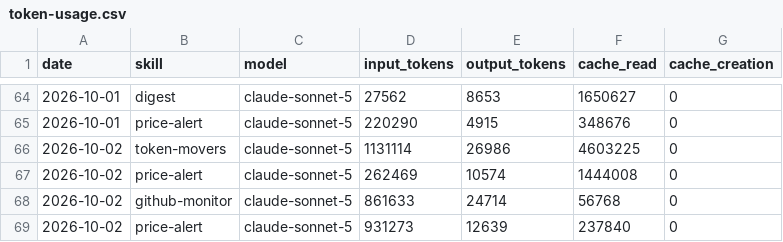
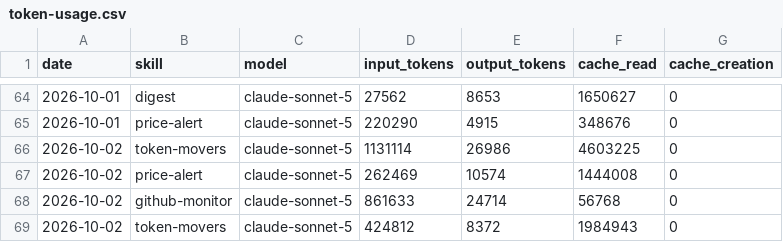
Before and after one commit to ildus650-pixel/aeon, a CSV file: memory/token-usage.csv, drawn as a sheet; only a part is shown, gaps mark what is left out.

Commit message:
chore(token-movers): auto-commit 2026-10-02

```diff
--- a/memory/token-usage.csv
+++ b/memory/token-usage.csv
@@ -68,2 +68,2 @@ date,skill,model,input_tokens,output_tokens,cache_read,cache_creation
 2026-10-02,github-monitor,claude-sonnet-5,861633,24714,56768,0
-2026-10-02,price-alert,claude-sonnet-5,931273,12639,237840,0
+2026-10-02,token-movers,claude-sonnet-5,424812,8372,1984943,0
```
Also changed, not shown: 6 other files.
